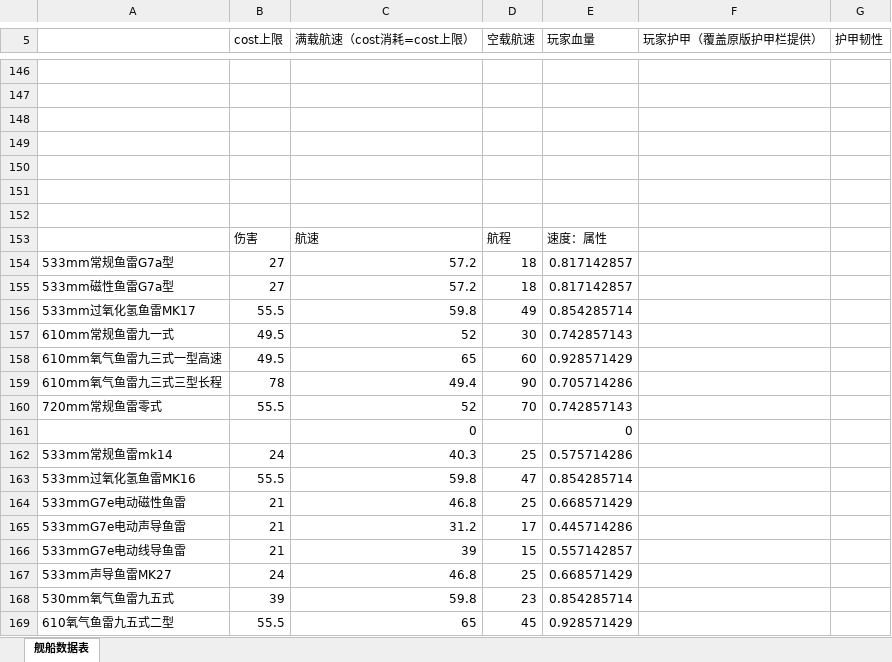
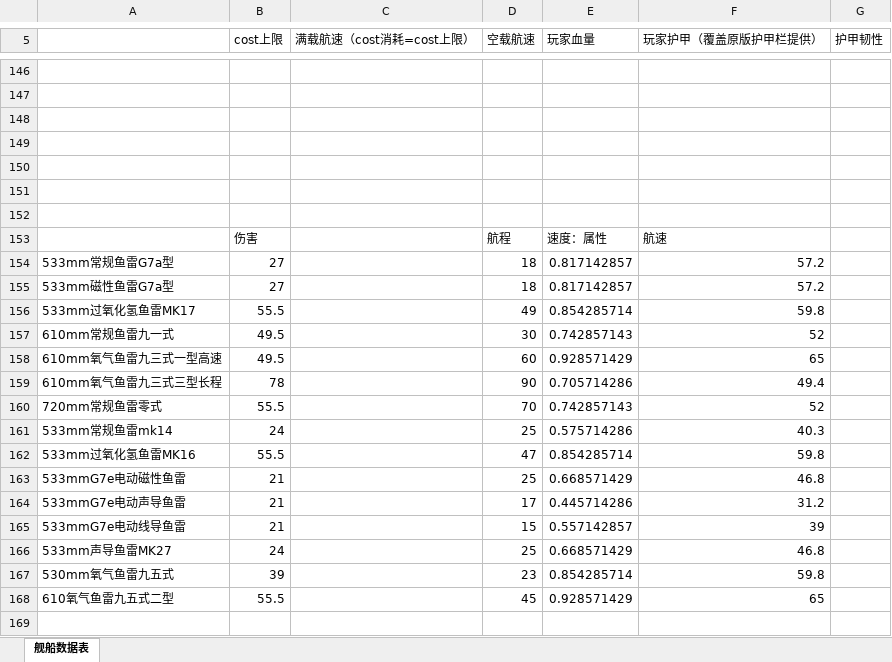
Before and after one commit to CVIndomitable/piranport_cl, an Excel workbook: docs/MCmod数据策划表2026.04.02.xlsx, sheet 舰船数据表, drawn as a sheet; only a part is shown, gaps mark what is left out; values as stored, in another font and other column widths than the file's, no borders; removed rows and columns are numbered as before the commit, all else as after; the diff covers the shown part only; the diff names each change by its address in the sheet, - before the commit and + after, or states it on an @@ line.

```diff
--- a/docs/MCmod数据策划表2026.04.02.xlsx (sheet 舰船数据表)
+++ b/docs/MCmod数据策划表2026.04.02.xlsx (sheet 舰船数据表)
-C153 (满载航速（cost消耗=cost上限）): 航速
+C153 (满载航速（cost消耗=cost上限）): (empty)
-F153 (玩家护甲（覆盖原版护甲栏提供）): (empty)
+F153 (玩家护甲（覆盖原版护甲栏提供）): 航速
-C154:C155 (满载航速（cost消耗=cost上限）): 57.2
+C154:C155 (满载航速（cost消耗=cost上限）): (empty)
-F154:F155 (玩家护甲（覆盖原版护甲栏提供）): (empty)
+F154:F155 (玩家护甲（覆盖原版护甲栏提供）): 57.2
-C156 (满载航速（cost消耗=cost上限）): 59.8
+C156 (满载航速（cost消耗=cost上限）): (empty)
-F156 (玩家护甲（覆盖原版护甲栏提供）): (empty)
+F156 (玩家护甲（覆盖原版护甲栏提供）): 59.8
-C157 (满载航速（cost消耗=cost上限）): 52
+C157 (满载航速（cost消耗=cost上限）): (empty)
-F157 (玩家护甲（覆盖原版护甲栏提供）): (empty)
+F157 (玩家护甲（覆盖原版护甲栏提供）): 52
-C158 (满载航速（cost消耗=cost上限）): 65
+C158 (满载航速（cost消耗=cost上限）): (empty)
-F158 (玩家护甲（覆盖原版护甲栏提供）): (empty)
+F158 (玩家护甲（覆盖原版护甲栏提供）): 65
-C159 (满载航速（cost消耗=cost上限）): 49.4
+C159 (满载航速（cost消耗=cost上限）): (empty)
-F159 (玩家护甲（覆盖原版护甲栏提供）): (empty)
+F159 (玩家护甲（覆盖原版护甲栏提供）): 49.4
-C160 (满载航速（cost消耗=cost上限）): 52
+C160 (满载航速（cost消耗=cost上限）): (empty)
-F160 (玩家护甲（覆盖原版护甲栏提供）): (empty)
+F160 (玩家护甲（覆盖原版护甲栏提供）): 52
-row 161:  |  | 0 |  | 0
-C161 (满载航速（cost消耗=cost上限）): 40.3
+C161 (满载航速（cost消耗=cost上限）): (empty)
-F161 (玩家护甲（覆盖原版护甲栏提供）): (empty)
+F161 (玩家护甲（覆盖原版护甲栏提供）): 40.3
-C162 (满载航速（cost消耗=cost上限）): 59.8
+C162 (满载航速（cost消耗=cost上限）): (empty)
-F162 (玩家护甲（覆盖原版护甲栏提供）): (empty)
+F162 (玩家护甲（覆盖原版护甲栏提供）): 59.8
-C163 (满载航速（cost消耗=cost上限）): 46.8
+C163 (满载航速（cost消耗=cost上限）): (empty)
-F163 (玩家护甲（覆盖原版护甲栏提供）): (empty)
+F163 (玩家护甲（覆盖原版护甲栏提供）): 46.8
-C164 (满载航速（cost消耗=cost上限）): 31.2
+C164 (满载航速（cost消耗=cost上限）): (empty)
-F164 (玩家护甲（覆盖原版护甲栏提供）): (empty)
+F164 (玩家护甲（覆盖原版护甲栏提供）): 31.2
-C165 (满载航速（cost消耗=cost上限）): 39
+C165 (满载航速（cost消耗=cost上限）): (empty)
-F165 (玩家护甲（覆盖原版护甲栏提供）): (empty)
+F165 (玩家护甲（覆盖原版护甲栏提供）): 39
-C166 (满载航速（cost消耗=cost上限）): 46.8
+C166 (满载航速（cost消耗=cost上限）): (empty)
-F166 (玩家护甲（覆盖原版护甲栏提供）): (empty)
+F166 (玩家护甲（覆盖原版护甲栏提供）): 46.8
-C167 (满载航速（cost消耗=cost上限）): 59.8
+C167 (满载航速（cost消耗=cost上限）): (empty)
-F167 (玩家护甲（覆盖原版护甲栏提供）): (empty)
+F167 (玩家护甲（覆盖原版护甲栏提供）): 59.8
-C168 (满载航速（cost消耗=cost上限）): 65
+C168 (满载航速（cost消耗=cost上限）): (empty)
-F168 (玩家护甲（覆盖原版护甲栏提供）): (empty)
+F168 (玩家护甲（覆盖原版护甲栏提供）): 65
```
Also changed, not shown: 2 added rows, 2 removed rows and 6 edited cells elsewhere in this sheet, formulas that keep their value, 1 other file.
